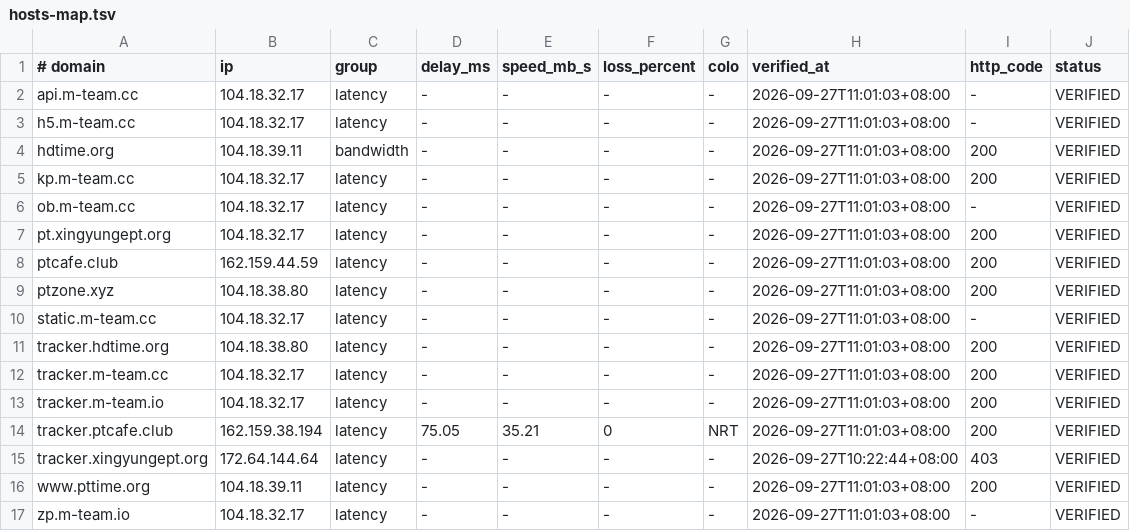
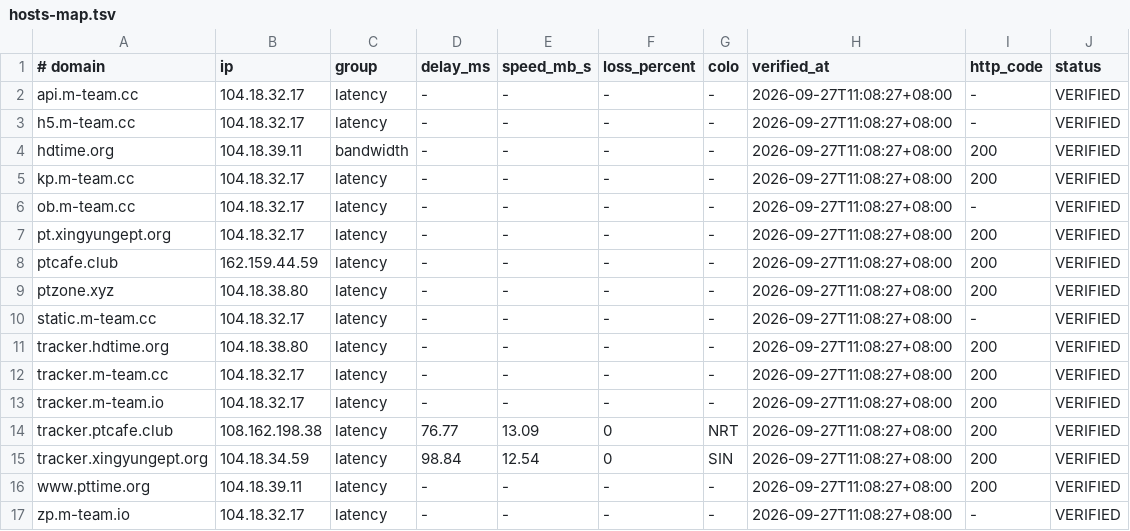
Before and after one commit to zyk1172/cloudflare-hosts-sync, a TSV file: hosts-map.tsv, drawn as a sheet.

Commit message:
CFHost: update hosts map

```diff
--- a/hosts-map.tsv
+++ b/hosts-map.tsv
@@ -1,17 +1,17 @@
 # domain	ip	group	delay_ms	speed_mb_s	loss_percent	colo	verified_at	http_code	status
-api.m-team.cc	104.18.32.17	latency	-	-	-	-	2026-09-27T11:01:03+08:00	-	VERIFIED
-h5.m-team.cc	104.18.32.17	latency	-	-	-	-	2026-09-27T11:01:03+08:00	-	VERIFIED
-hdtime.org	104.18.39.11	bandwidth	-	-	-	-	2026-09-27T11:01:03+08:00	200	VERIFIED
-kp.m-team.cc	104.18.32.17	latency	-	-	-	-	2026-09-27T11:01:03+08:00	200	VERIFIED
-ob.m-team.cc	104.18.32.17	latency	-	-	-	-	2026-09-27T11:01:03+08:00	-	VERIFIED
-pt.xingyungept.org	104.18.32.17	latency	-	-	-	-	2026-09-27T11:01:03+08:00	200	VERIFIED
-ptcafe.club	162.159.44.59	latency	-	-	-	-	2026-09-27T11:01:03+08:00	200	VERIFIED
-ptzone.xyz	104.18.38.80	latency	-	-	-	-	2026-09-27T11:01:03+08:00	200	VERIFIED
-static.m-team.cc	104.18.32.17	latency	-	-	-	-	2026-09-27T11:01:03+08:00	-	VERIFIED
-tracker.hdtime.org	104.18.38.80	latency	-	-	-	-	2026-09-27T11:01:03+08:00	200	VERIFIED
-tracker.m-team.cc	104.18.32.17	latency	-	-	-	-	2026-09-27T11:01:03+08:00	200	VERIFIED
-tracker.m-team.io	104.18.32.17	latency	-	-	-	-	2026-09-27T11:01:03+08:00	200	VERIFIED
-tracker.ptcafe.club	162.159.38.194	latency	75.05	35.21	0	NRT	2026-09-27T11:01:03+08:00	200	VERIFIED
-tracker.xingyungept.org	172.64.144.64	latency	-	-	-	-	2026-09-27T10:22:44+08:00	403	VERIFIED
-www.pttime.org	104.18.39.11	latency	-	-	-	-	2026-09-27T11:01:03+08:00	200	VERIFIED
-zp.m-team.io	104.18.32.17	latency	-	-	-	-	2026-09-27T11:01:03+08:00	-	VERIFIED
+api.m-team.cc	104.18.32.17	latency	-	-	-	-	2026-09-27T11:08:27+08:00	-	VERIFIED
+h5.m-team.cc	104.18.32.17	latency	-	-	-	-	2026-09-27T11:08:27+08:00	-	VERIFIED
+hdtime.org	104.18.39.11	bandwidth	-	-	-	-	2026-09-27T11:08:27+08:00	200	VERIFIED
+kp.m-team.cc	104.18.32.17	latency	-	-	-	-	2026-09-27T11:08:27+08:00	200	VERIFIED
+ob.m-team.cc	104.18.32.17	latency	-	-	-	-	2026-09-27T11:08:27+08:00	-	VERIFIED
+pt.xingyungept.org	104.18.32.17	latency	-	-	-	-	2026-09-27T11:08:27+08:00	200	VERIFIED
+ptcafe.club	162.159.44.59	latency	-	-	-	-	2026-09-27T11:08:27+08:00	200	VERIFIED
+ptzone.xyz	104.18.38.80	latency	-	-	-	-	2026-09-27T11:08:27+08:00	200	VERIFIED
+static.m-team.cc	104.18.32.17	latency	-	-	-	-	2026-09-27T11:08:27+08:00	-	VERIFIED
+tracker.hdtime.org	104.18.38.80	latency	-	-	-	-	2026-09-27T11:08:27+08:00	200	VERIFIED
+tracker.m-team.cc	104.18.32.17	latency	-	-	-	-	2026-09-27T11:08:27+08:00	200	VERIFIED
+tracker.m-team.io	104.18.32.17	latency	-	-	-	-	2026-09-27T11:08:27+08:00	200	VERIFIED
+tracker.ptcafe.club	108.162.198.38	latency	76.77	13.09	0	NRT	2026-09-27T11:08:27+08:00	200	VERIFIED
+tracker.xingyungept.org	104.18.34.59	latency	98.84	12.54	0	SIN	2026-09-27T11:08:27+08:00	200	VERIFIED
+www.pttime.org	104.18.39.11	latency	-	-	-	-	2026-09-27T11:08:27+08:00	200	VERIFIED
+zp.m-team.io	104.18.32.17	latency	-	-	-	-	2026-09-27T11:08:27+08:00	-	VERIFIED
```
Also changed, not shown: 1 other file.
